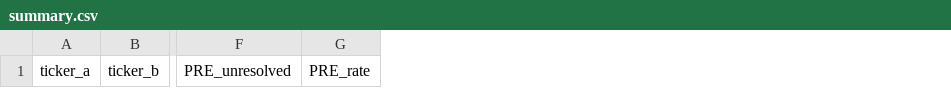
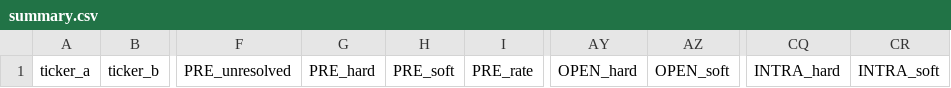
Before and after one commit to bohdan6992/OriON-stats, a CSV file: signals/pairflux/summary.csv, drawn as a sheet; only a part is shown, gaps mark what is left out; the diff names each change by its address in the sheet, - before the commit and + after, or states it on an @@ line.

Commit message:
orion: update signals/status 2026-09-02T00:01:18Z

```diff
--- a/signals/pairflux/summary.csv
+++ b/signals/pairflux/summary.csv
+column G, row 1: PRE_hard
+column H, row 1: PRE_soft
+column AY, row 1: OPEN_hard
+column AZ, row 1: OPEN_soft
+column CQ, row 1: INTRA_hard
+column CR, row 1: INTRA_soft
```
Also changed, not shown: 22 other files.
